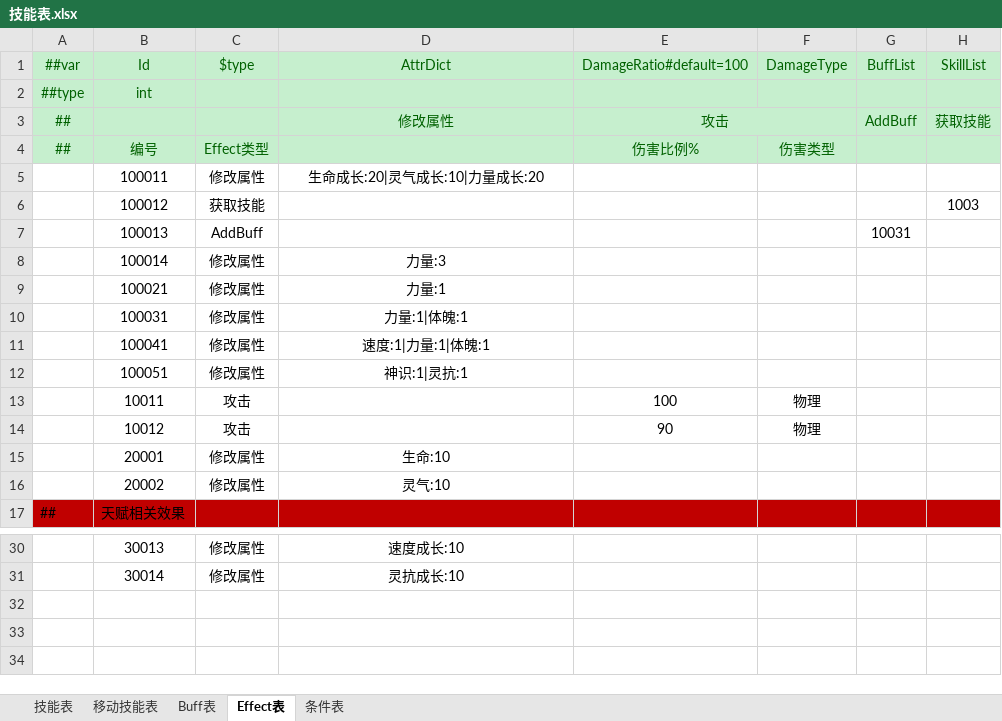
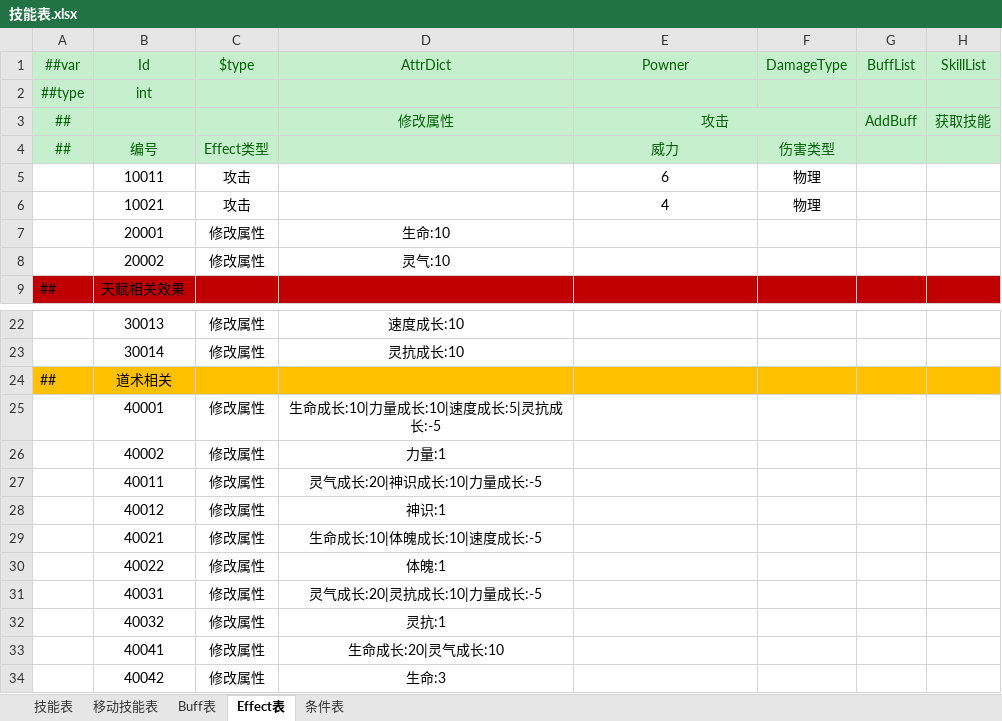
Before and after one commit to cnImpulse/HEDAO, an Excel workbook: 新导表工具/DataTables/Datas/技能表.xlsx, sheet Effect表, drawn as a sheet; only a part is shown, gaps mark what is left out; values as stored, in another font and other column widths than the file's, no borders; removed rows and columns are numbered as before the commit, all else as after; the diff names each change by its address in the sheet, - before the commit and + after, or states it on an @@ line.

```diff
--- a/新导表工具/DataTables/Datas/技能表.xlsx (sheet Effect表)
+++ b/新导表工具/DataTables/Datas/技能表.xlsx (sheet Effect表)
-E1: DamageRatio#default=100
+E1: Powner
-E4 (Powner): 伤害比例%
+E4 (Powner): 威力
-row 5:  | 100011 | 修改属性 | 生命成长:20|灵气成长:10|力量成长:20
-row 6:  | 100012 | 获取技能 |  |  |  |  | 1003
-row 7:  | 100013 | AddBuff |  |  |  | 10031
-row 8:  | 100014 | 修改属性 | 力量:3
-row 9:  | 100021 | 修改属性 | 力量:1
-row 10:  | 100031 | 修改属性 | 力量:1|体魄:1
-row 11:  | 100041 | 修改属性 | 速度:1|力量:1|体魄:1
-row 12:  | 100051 | 修改属性 | 神识:1|灵抗:1
-E5 (Powner): 100
+E5 (Powner): 6
-B6 (Id): 10012
+B6 (Id): 10021
-E6 (Powner): 90
+E6 (Powner): 4
+row 24: ## | 道术相关
+row 25:  | 40001 | 修改属性 | 生命成长:10|力量成长:10|速度成长:5|灵抗成长:-5
+row 26:  | 40002 | 修改属性 | 力量:1
+row 27:  | 40011 | 修改属性 | 灵气成长:20|神识成长:10|力量成长:-5
+row 28:  | 40012 | 修改属性 | 神识:1
+row 29:  | 40021 | 修改属性 | 生命成长:10|体魄成长:10|速度成长:-5
+row 30:  | 40022 | 修改属性 | 体魄:1
+row 31:  | 40031 | 修改属性 | 灵气成长:20|灵抗成长:10|力量成长:-5
+row 32:  | 40032 | 修改属性 | 灵抗:1
+row 33:  | 40041 | 修改属性 | 生命成长:20|灵气成长:10
+row 34:  | 40042 | 修改属性 | 生命:3
```
Also changed, not shown: sheet Buff表, sheet 技能表, 新导表工具/DataTables/Datas/修炼表.xlsx, 新导表工具/DataTables/Datas/角色表.xlsx, 15 other files.
